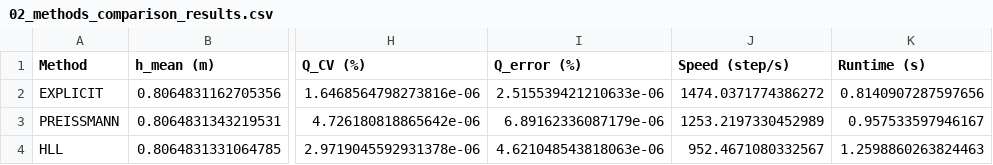
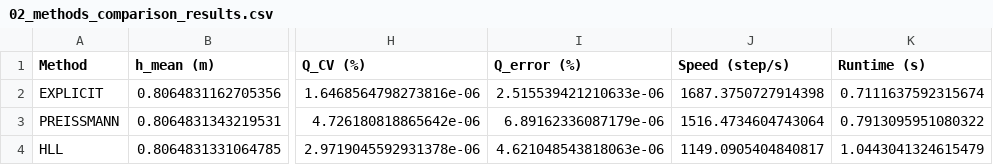
Before and after one commit to leixiaohui-1974/HydroClaude, a CSV file: examples/example_01_canal_flow/results/tables/02_methods_comparison_results.csv, drawn as a sheet; only a part is shown, gaps mark what is left out; the diff names each change by its address in the sheet, - before the commit and + after, or states it on an @@ line.

```diff
--- a/examples/example_01_canal_flow/results/tables/02_methods_comparison_results.csv
+++ b/examples/example_01_canal_flow/results/tables/02_methods_comparison_results.csv
-J2 (Speed (step/s)): 1474.0371774386272
+J2 (Speed (step/s)): 1687.3750727914398
-K2 (Runtime (s)): 0.8140907287597656
+K2 (Runtime (s)): 0.7111637592315674
-J3 (Speed (step/s)): 1253.2197330452989
+J3 (Speed (step/s)): 1516.4734604743064
-K3 (Runtime (s)): 0.957533597946167
+K3 (Runtime (s)): 0.7913095951080322
-J4 (Speed (step/s)): 952.4671080332567
+J4 (Speed (step/s)): 1149.0905404840817
-K4 (Runtime (s)): 1.2598860263824463
+K4 (Runtime (s)): 1.0443041324615479
```
Also changed, not shown: examples/example_01_canal_flow/results/tables/08_optimized_comparison_v2.csv, examples/example_01_canal_flow/results/tables/12_advanced_optimized_comparison_v2.csv, 19 other files.
